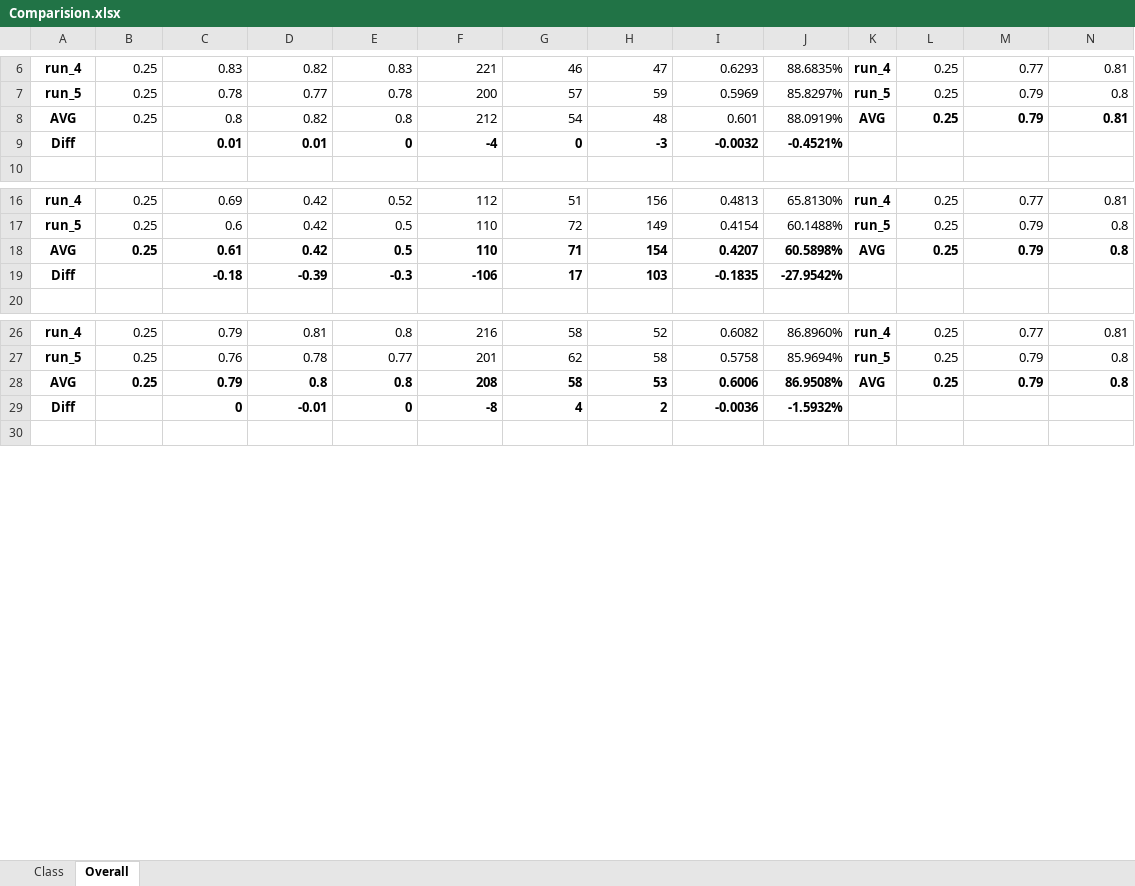
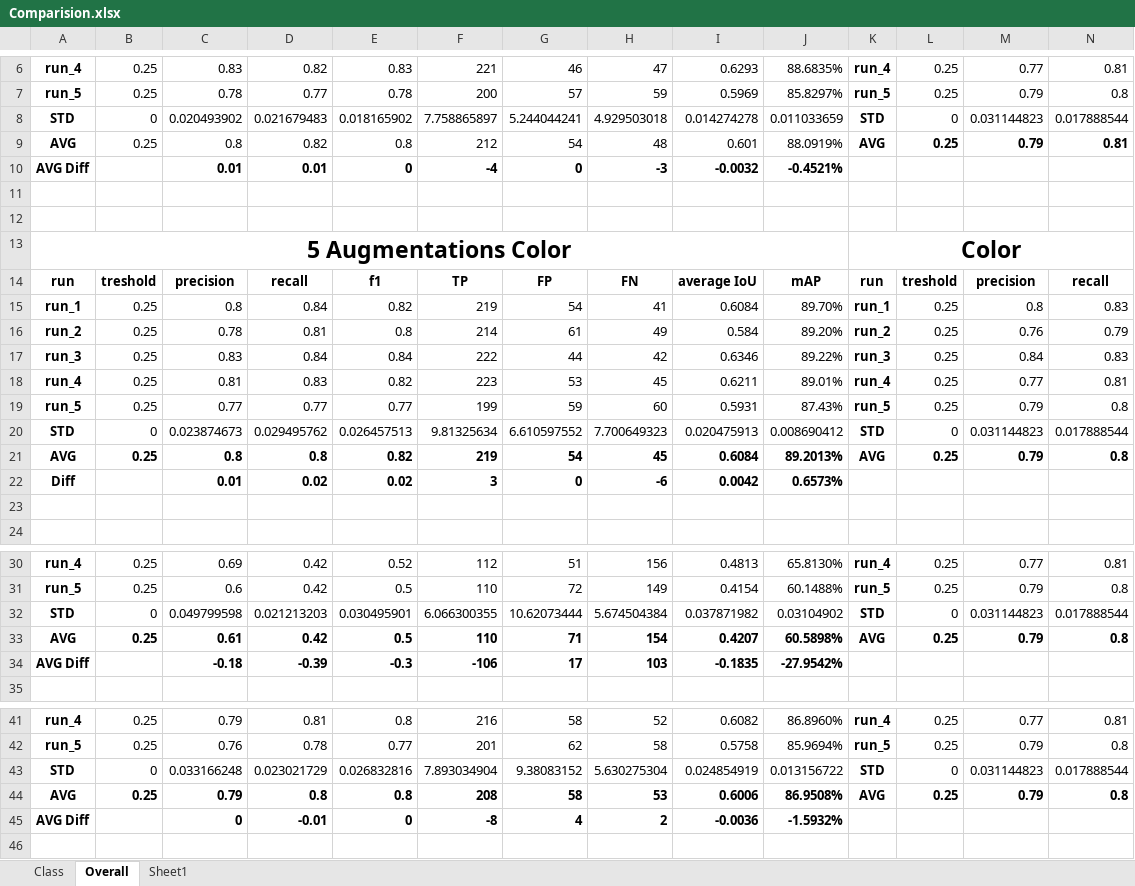
Before and after one commit to pineappledafruitdude/AISSCV_results, an Excel workbook: Comparision.xlsx, sheet Overall, drawn as a sheet; only a part is shown, gaps mark what is left out; values as stored, in another font and other column widths than the file's, no borders; conditional formats not drawn; addresses are those after the commit; rows hold the shown columns only; the diff covers the shown part only; the diff names each change by its address in the sheet, - before the commit and + after, or states it on an @@ line.

Commit message:
Added new Comparision

```diff
--- a/Comparision.xlsx (sheet Overall)
+++ b/Comparision.xlsx (sheet Overall)
+sheet tab: Sheet1
+row 8: STD | 0 | 0.020493902 | 0.021679483 | 0.018165902 | 7.758865897 | 5.244044241 | 4.929503018 | 0.014274278 | 0.011033659 | STD | 0 | 0.031144823 | 0.017888544
-A10: Diff
+A10: AVG Diff
+row 11: (empty)
+row 12: (empty)
+row 13: 5 Augmentations Color |  |  |  |  |  |  |  |  |  | Color
+row 14: run | treshold | precision | recall | f1 | TP | FP | FN | average IoU | mAP | run | treshold | precision | recall
+row 15: run_1 | 0.25 | 0.8 | 0.84 | 0.82 | 219 | 54 | 41 | 0.6084 | 89.70% | run_1 | 0.25 | 0.8 | 0.83
+row 16: run_2 | 0.25 | 0.78 | 0.81 | 0.8 | 214 | 61 | 49 | 0.584 | 89.20% | run_2 | 0.25 | 0.76 | 0.79
+row 17: run_3 | 0.25 | 0.83 | 0.84 | 0.84 | 222 | 44 | 42 | 0.6346 | 89.22% | run_3 | 0.25 | 0.84 | 0.83
+row 18: run_4 | 0.25 | 0.81 | 0.83 | 0.82 | 223 | 53 | 45 | 0.6211 | 89.01% | run_4 | 0.25 | 0.77 | 0.81
+row 19: run_5 | 0.25 | 0.77 | 0.77 | 0.77 | 199 | 59 | 60 | 0.5931 | 87.43% | run_5 | 0.25 | 0.79 | 0.8
+row 20: STD | 0 | 0.023874673 | 0.029495762 | 0.026457513 | 9.81325634 | 6.610597552 | 7.700649323 | 0.020475913 | 0.008690412 | STD | 0 | 0.031144823 | 0.017888544
+row 21: AVG | 0.25 | 0.8 | 0.8 | 0.82 | 219 | 54 | 45 | 0.6084 | 89.2013% | AVG | 0.25 | 0.79 | 0.8
@@ row 133 moved to row 22: Diff @@
+row 23: (empty)
+row 32: STD | 0 | 0.049799598 | 0.021213203 | 0.030495901 | 6.066300355 | 10.62073444 | 5.674504384 | 0.037871982 | 0.03104902 | STD | 0 | 0.031144823 | 0.017888544
-A34: Diff
+A34: AVG Diff
+row 43: STD | 0 | 0.033166248 | 0.023021729 | 0.026832816 | 7.893034904 | 9.38083152 | 5.630275304 | 0.024854919 | 0.013156722 | STD | 0 | 0.031144823 | 0.017888544
-A45: Diff
+A45: AVG Diff
```
Also changed, not shown: 8 added rows, 12 removed rows, 23 edited cells and cell formats elsewhere in this sheet, sheet Class, formulas that keep their value.
